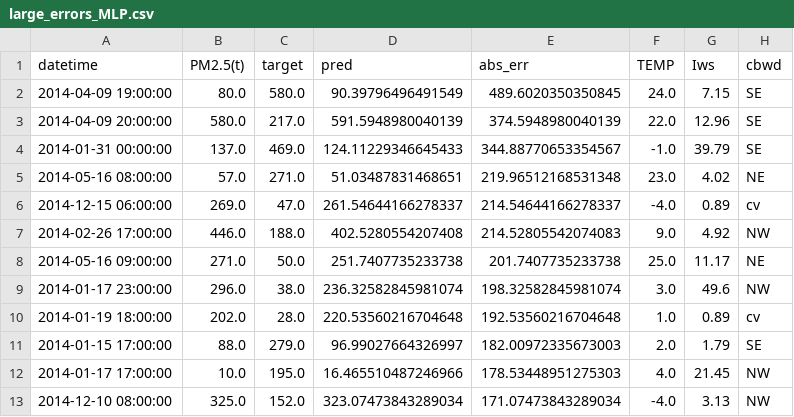
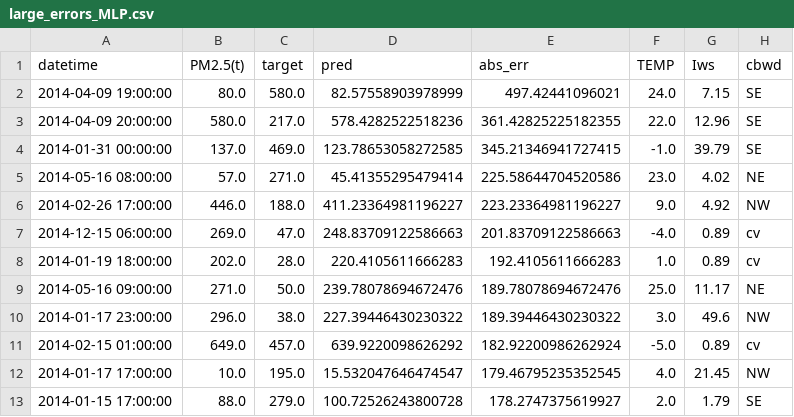
Before and after one commit to Lauraven/PM2.5-concentration-forecasting, a CSV file: results/large_errors_MLP.csv, drawn as a sheet.

```diff
--- a/results/large_errors_MLP.csv
+++ b/results/large_errors_MLP.csv
@@ -1,13 +1,13 @@
 datetime,PM2.5(t),target,pred,abs_err,TEMP,Iws,cbwd
-2014-04-09 19:00:00,80.0,580.0,90.39796496491549,489.6020350350845,24.0,7.15,SE
-2014-04-09 20:00:00,580.0,217.0,591.5948980040139,374.5948980040139,22.0,12.96,SE
-2014-01-31 00:00:00,137.0,469.0,124.11229346645433,344.88770653354567,-1.0,39.79,SE
-2014-05-16 08:00:00,57.0,271.0,51.03487831468651,219.96512168531348,23.0,4.02,NE
-2014-12-15 06:00:00,269.0,47.0,261.54644166278337,214.54644166278337,-4.0,0.89,cv
-2014-02-26 17:00:00,446.0,188.0,402.5280554207408,214.52805542074083,9.0,4.92,NW
-2014-05-16 09:00:00,271.0,50.0,251.7407735233738,201.7407735233738,25.0,11.17,NE
-2014-01-17 23:00:00,296.0,38.0,236.32582845981074,198.32582845981074,3.0,49.6,NW
-2014-01-19 18:00:00,202.0,28.0,220.53560216704648,192.53560216704648,1.0,0.89,cv
-2014-01-15 17:00:00,88.0,279.0,96.99027664326997,182.00972335673003,2.0,1.79,SE
-2014-01-17 17:00:00,10.0,195.0,16.465510487246966,178.53448951275303,4.0,21.45,NW
-2014-12-10 08:00:00,325.0,152.0,323.07473843289034,171.07473843289034,-4.0,3.13,NW
+2014-04-09 19:00:00,80.0,580.0,82.57558903978999,497.42441096021,24.0,7.15,SE
+2014-04-09 20:00:00,580.0,217.0,578.4282522518236,361.42825225182355,22.0,12.96,SE
+2014-01-31 00:00:00,137.0,469.0,123.78653058272585,345.21346941727415,-1.0,39.79,SE
+2014-05-16 08:00:00,57.0,271.0,45.41355295479414,225.58644704520586,23.0,4.02,NE
+2014-02-26 17:00:00,446.0,188.0,411.23364981196227,223.23364981196227,9.0,4.92,NW
+2014-12-15 06:00:00,269.0,47.0,248.83709122586663,201.83709122586663,-4.0,0.89,cv
+2014-01-19 18:00:00,202.0,28.0,220.4105611666283,192.4105611666283,1.0,0.89,cv
+2014-05-16 09:00:00,271.0,50.0,239.78078694672476,189.78078694672476,25.0,11.17,NE
+2014-01-17 23:00:00,296.0,38.0,227.39446430230322,189.39446430230322,3.0,49.6,NW
+2014-02-15 01:00:00,649.0,457.0,639.9220098626292,182.92200986262924,-5.0,0.89,cv
+2014-01-17 17:00:00,10.0,195.0,15.532047646474547,179.46795235352545,4.0,21.45,NW
+2014-01-15 17:00:00,88.0,279.0,100.72526243800728,178.2747375619927,2.0,1.79,SE
```
Also changed, not shown: results/ablation_xgb.csv, results/final_test_metrics.csv, 4 other files.
